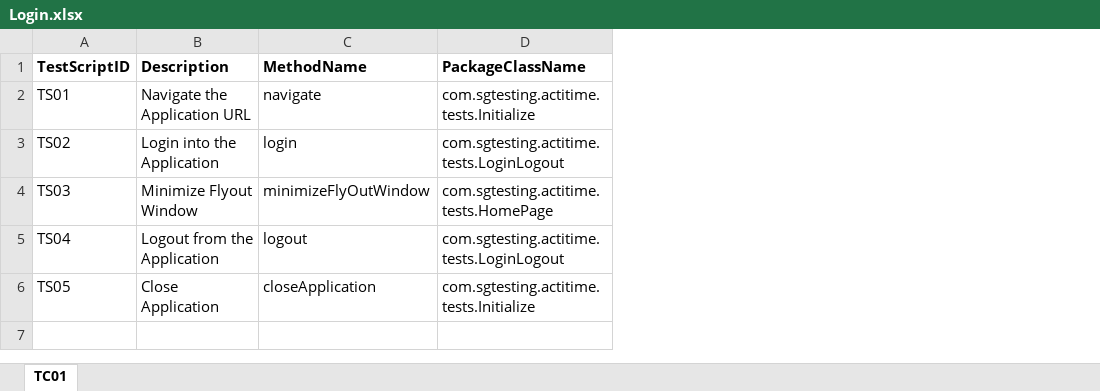
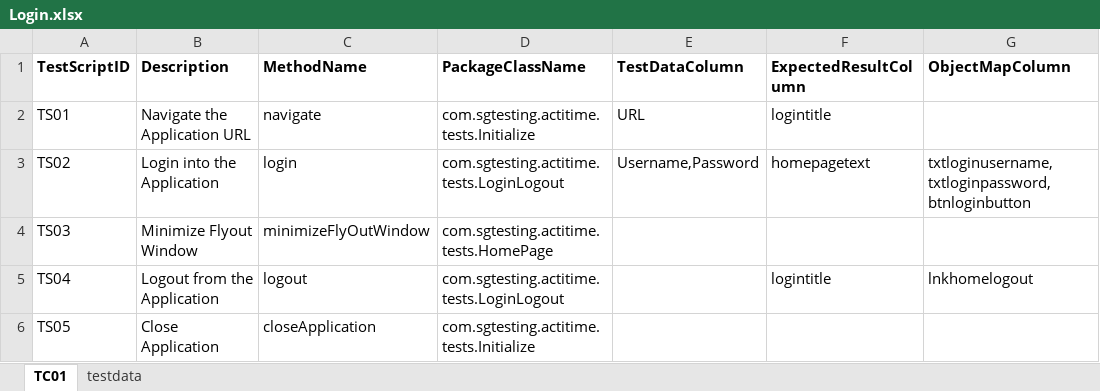
Before and after one commit to pgudi/DemoAutomationRepository, an Excel workbook: ActiTime-Automation/TestScriptDataFiles/Login.xlsx, sheet TC01, drawn as a sheet; values as stored, in another font and other column widths than the file's, no borders; the diff names each change by its address in the sheet, - before the commit and + after, or states it on an @@ line.

Commit message:
ActiTime Automation Final Level

```diff
--- a/ActiTime-Automation/TestScriptDataFiles/Login.xlsx (sheet TC01)
+++ b/ActiTime-Automation/TestScriptDataFiles/Login.xlsx (sheet TC01)
+sheet tab: testdata
+column E (TestDataColumn), rows 2-3: URL | Username,Password
+column F (ExpectedResultColumn), rows 2-5: logintitle | homepagetext |  | logintitle
+column G (ObjectMapColumn), rows 3-5: txtloginusername,txtloginpassword,btnloginbutton |  | lnkhomelogout
```
Also changed, not shown: ActiTime-Automation/Controller/data_Controller.xlsx, 24 other files.
